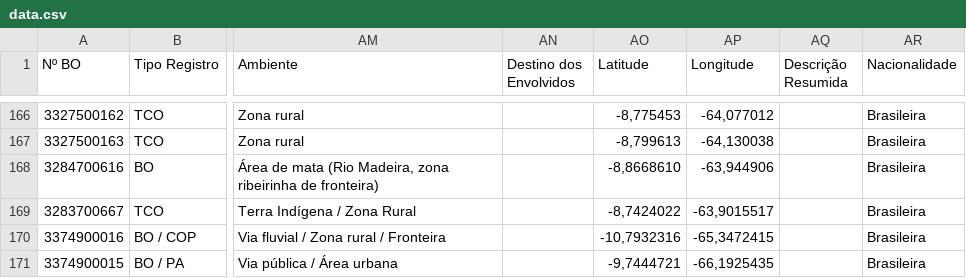
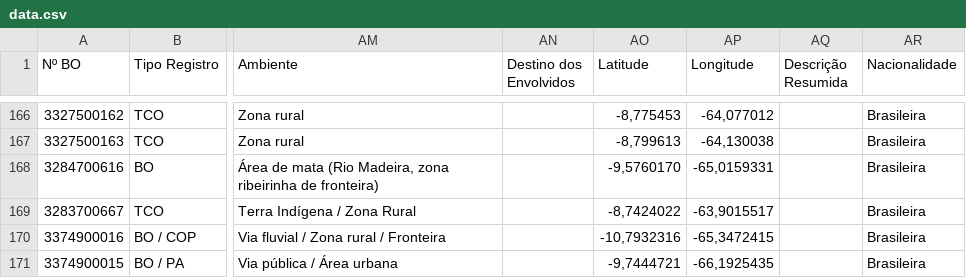
Before and after one commit to renanro2021-ops/bpfron-dashboard, a CSV file: data.csv, drawn as a sheet; only a part is shown, gaps mark what is left out; the diff names each change by its address in the sheet, - before the commit and + after, or states it on an @@ line.

```diff
--- a/data.csv
+++ b/data.csv
-AO168 (Latitude): -8,8668610
+AO168 (Latitude): -9,5760170
-AP168 (Longitude): -63,944906
+AP168 (Longitude): -65,0159331
```
